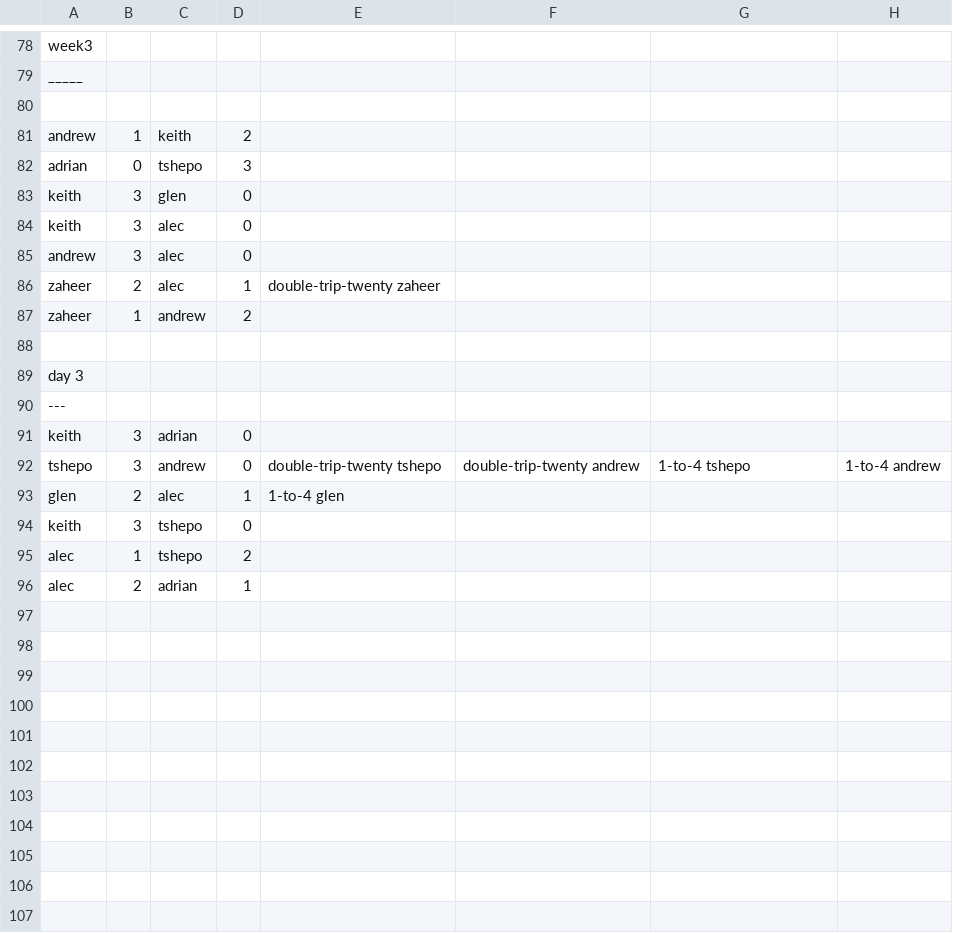
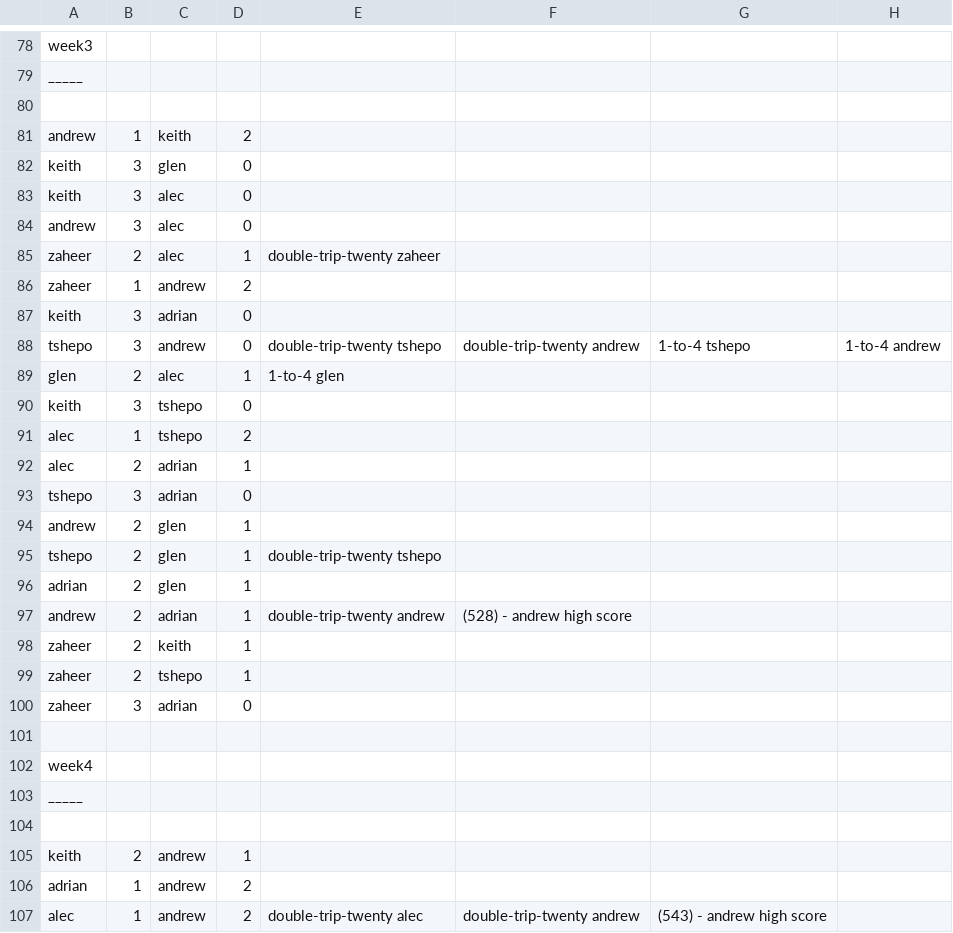
Before and after one commit to alecvn/gamekeeper, a CSV file: darts_league.csv, drawn as a sheet; only a part is shown, gaps mark what is left out; removed rows and columns are numbered as before the commit, all else as after; the diff names each change by its address in the sheet, - before the commit and + after, or states it on an @@ line.

Commit message:
updated darts league

```diff
--- a/darts_league.csv
+++ b/darts_league.csv
-row 82: adrian | 0 | tshepo | 3
-row 88: (empty)
-row 89: day 3
-row 90: ---
+row 93: tshepo | 3 | adrian | 0
+row 94: andrew | 2 | glen | 1
+row 95: tshepo | 2 | glen | 1 | double-trip-twenty tshepo
+row 96: adrian | 2 | glen | 1
+row 97: andrew | 2 | adrian | 1 | double-trip-twenty andrew | (528) - andrew high score
+row 98: zaheer | 2 | keith | 1
+row 99: zaheer | 2 | tshepo | 1
+row 100: zaheer | 3 | adrian | 0
+row 101: (empty)
+row 102: week4
+row 103: _____
+row 104: (empty)
+row 105: keith | 2 | andrew | 1
+row 106: adrian | 1 | andrew | 2
+row 107: alec | 1 | andrew | 2 | double-trip-twenty alec | double-trip-twenty andrew | (543) - andrew high score
```
